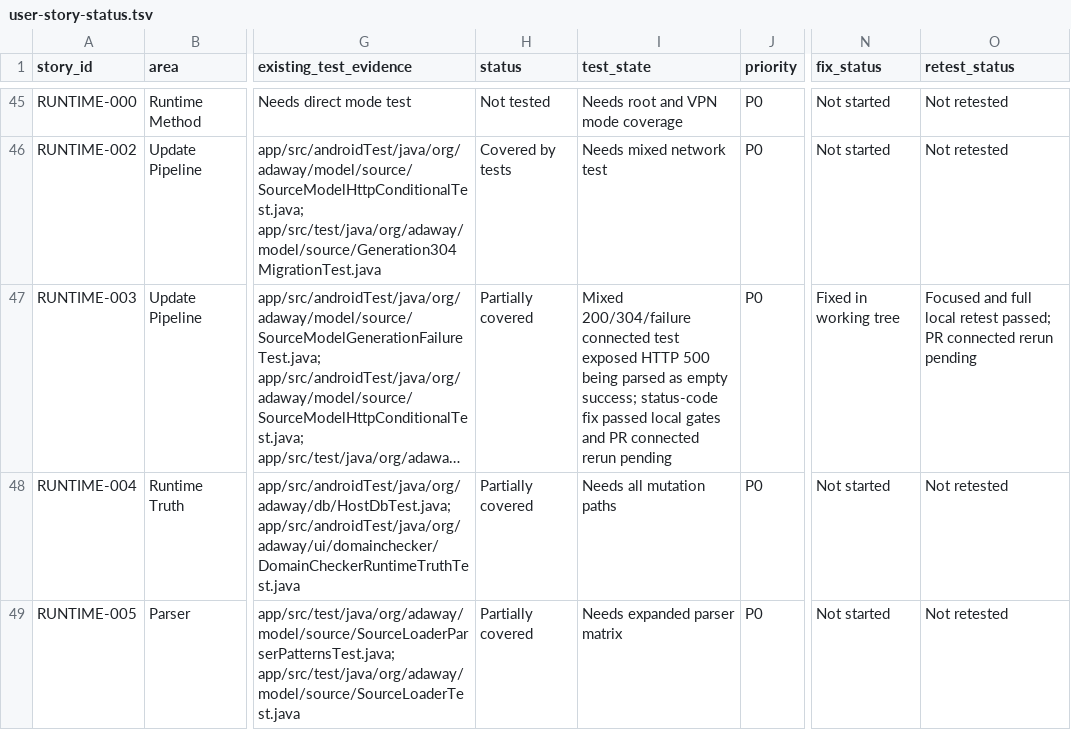
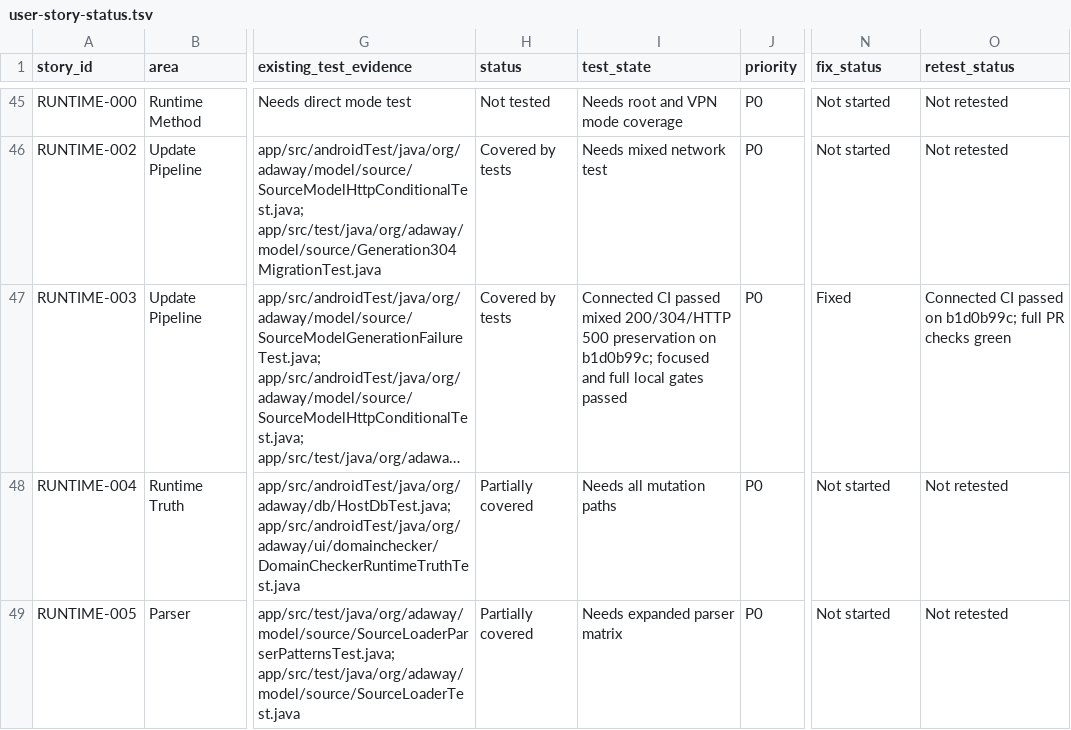
Before and after one commit to stevesolun/AdAway, a TSV file: tasks/user-story-status.tsv, drawn as a sheet; only a part is shown, gaps mark what is left out; long unchanged cells end in …; the diff names each change by its address in the sheet, - before the commit and + after, or states it on an @@ line.

Commit message:
docs: record runtime preservation proof

```diff
--- a/tasks/user-story-status.tsv
+++ b/tasks/user-story-status.tsv
-H47 (status): Partially covered
+H47 (status): Covered by tests
-I47 (test_state): Mixed 200/304/failure connected test exposed HTTP 500 being parsed as empty success; status-code fix passed local gates and PR connected rerun pending
+I47 (test_state): Connected CI passed mixed 200/304/HTTP 500 preservation on b1d0b99c; focused and full local gates passed
-N47 (fix_status): Fixed in working tree
+N47 (fix_status): Fixed
-O47 (retest_status): Focused and full local retest passed; PR connected rerun pending
+O47 (retest_status): Connected CI passed on b1d0b99c; full PR checks green
```
Also changed, not shown: 1 other file.
